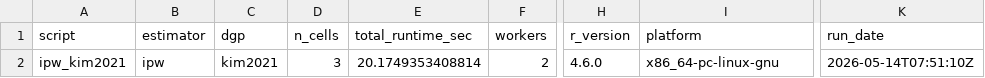
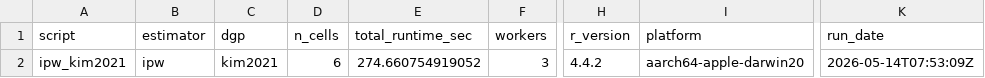
Before and after one commit to ncn-foreigners/nonprobsvy-coverage, a CSV file: results/ipw/ipw_kim2021_metadata.csv, drawn as a sheet; only a part is shown, gaps mark what is left out; the diff names each change by its address in the sheet, - before the commit and + after, or states it on an @@ line.

```diff
--- a/results/ipw/ipw_kim2021_metadata.csv
+++ b/results/ipw/ipw_kim2021_metadata.csv
-D2 (n_cells): 3
+D2 (n_cells): 6
-E2 (total_runtime_sec): 20.1749353408814
+E2 (total_runtime_sec): 274.660754919052
-F2 (workers): 2
+F2 (workers): 3
-H2 (r_version): 4.6.0
+H2 (r_version): 4.4.2
-I2 (platform): x86_64-pc-linux-gnu
+I2 (platform): aarch64-apple-darwin20
-K2 (run_date): 2026-05-14T07:51:10Z
+K2 (run_date): 2026-05-14T07:53:09Z
```
Also changed, not shown: results/dr/dr_glm_coverage.csv, results/dr/dr_glm_metadata.csv, 40 other files.
